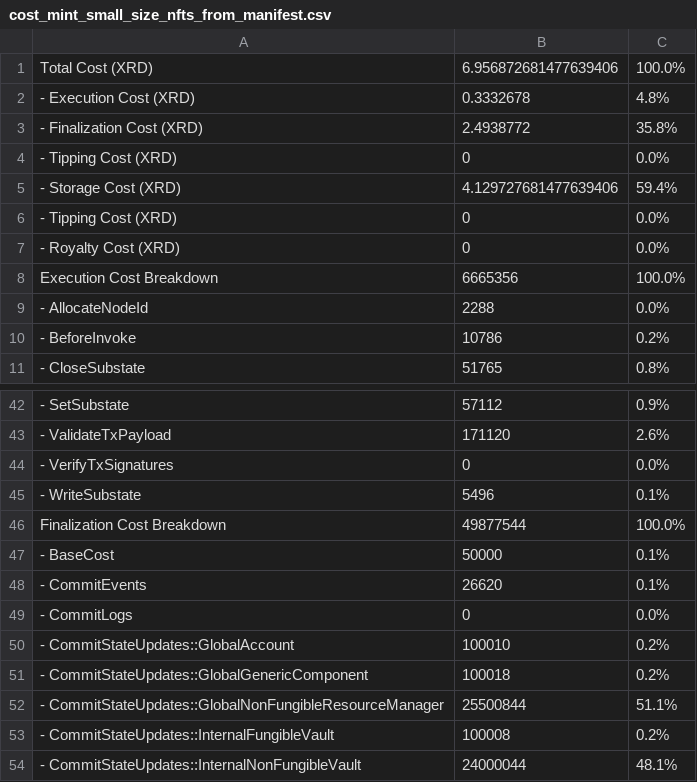
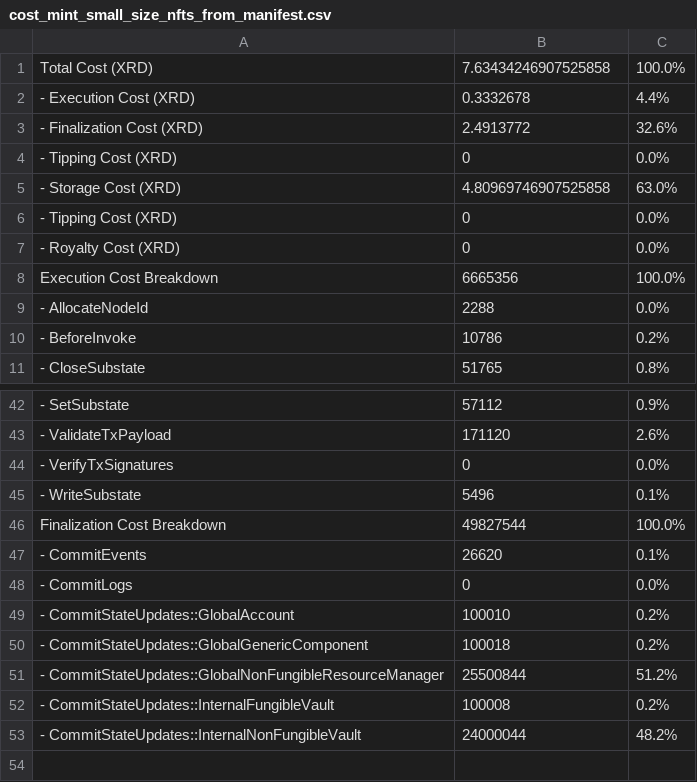
Before and after one commit to radixdlt/radixdlt-scrypto, a CSV file: radix-engine-tests/assets/cost_mint_small_size_nfts_from_manifest.csv, drawn as a sheet; only a part is shown, gaps mark what is left out.

```diff
--- a/radix-engine-tests/assets/cost_mint_small_size_nfts_from_manifest.csv
+++ b/radix-engine-tests/assets/cost_mint_small_size_nfts_from_manifest.csv
@@ -1,6 +1,6 @@
-Total Cost (XRD)                                                           ,     6.956872681477639406,    100.0%
-- Execution Cost (XRD)                                                     ,                0.3332678,      4.8%
-- Finalization Cost (XRD)                                                  ,                2.4938772,     35.8%
+Total Cost (XRD)                                                           ,      7.63434246907525858,    100.0%
+- Execution Cost (XRD)                                                     ,                0.3332678,      4.4%
+- Finalization Cost (XRD)                                                  ,                2.4913772,     32.6%
 - Tipping Cost (XRD)                                                       ,                        0,      0.0%
-- Storage Cost (XRD)                                                       ,     4.129727681477639406,     59.4%
+- Storage Cost (XRD)                                                       ,      4.80969746907525858,     63.0%
 - Tipping Cost (XRD)                                                       ,                        0,      0.0%
@@ -45,4 +45,3 @@ Execution Cost Breakdown                                                   ,
 - WriteSubstate                                                            ,                     5496,      0.1%
-Finalization Cost Breakdown                                                ,                 49877544,    100.0%
-- BaseCost                                                                 ,                    50000,      0.1%
+Finalization Cost Breakdown                                                ,                 49827544,    100.0%
 - CommitEvents                                                             ,                    26620,      0.1%
@@ -51,4 +50,4 @@ Finalization Cost Breakdown                                                ,
 - CommitStateUpdates::GlobalGenericComponent                               ,                   100018,      0.2%
-- CommitStateUpdates::GlobalNonFungibleResourceManager                     ,                 25500844,     51.1%
+- CommitStateUpdates::GlobalNonFungibleResourceManager                     ,                 25500844,     51.2%
 - CommitStateUpdates::InternalFungibleVault                                ,                   100008,      0.2%
-- CommitStateUpdates::InternalNonFungibleVault                             ,                 24000044,     48.1%
+- CommitStateUpdates::InternalNonFungibleVault                             ,                 24000044,     48.2%
```
Also changed, not shown: radix-engine-tests/assets/cost_flash_loan.csv, radix-engine-tests/assets/cost_mint_large_size_nfts_from_manifest.csv, 10 other files.
